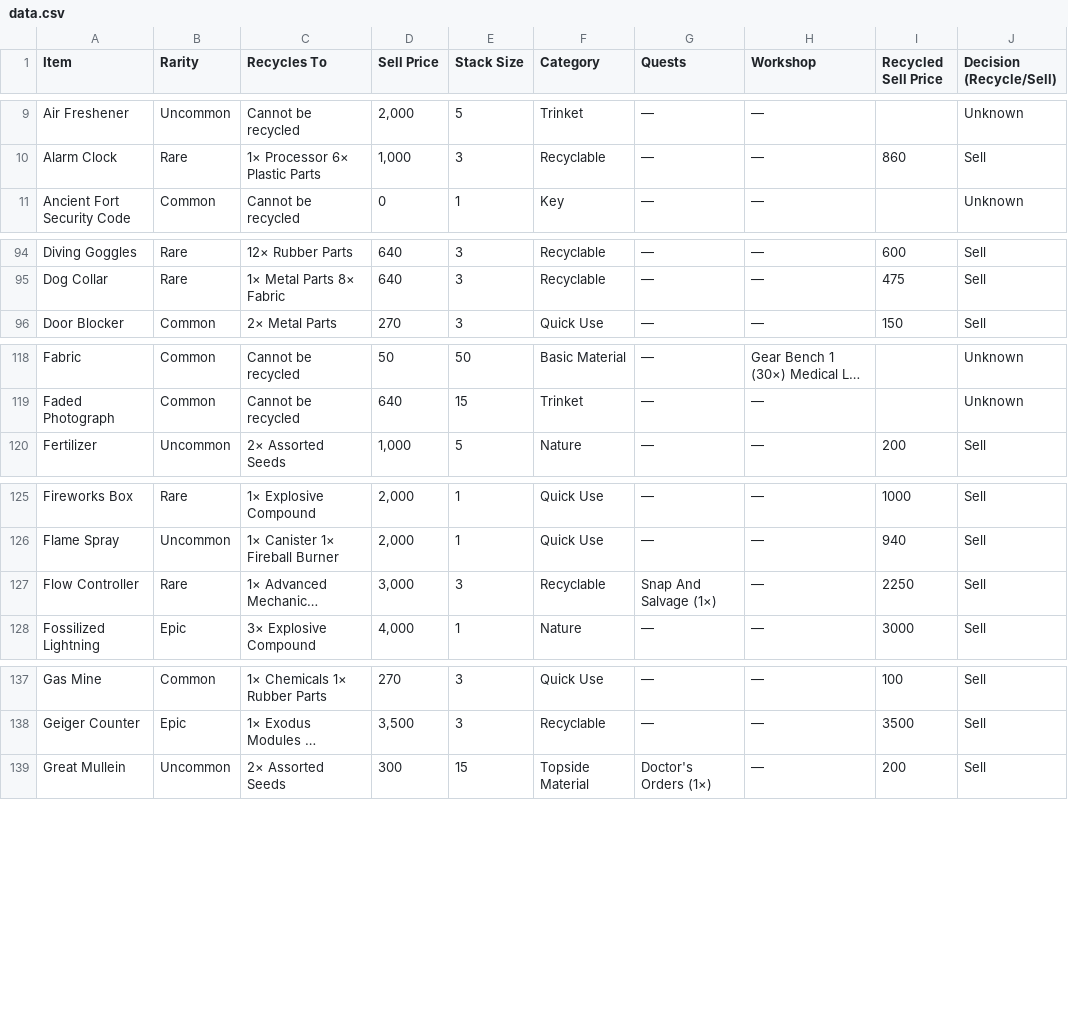
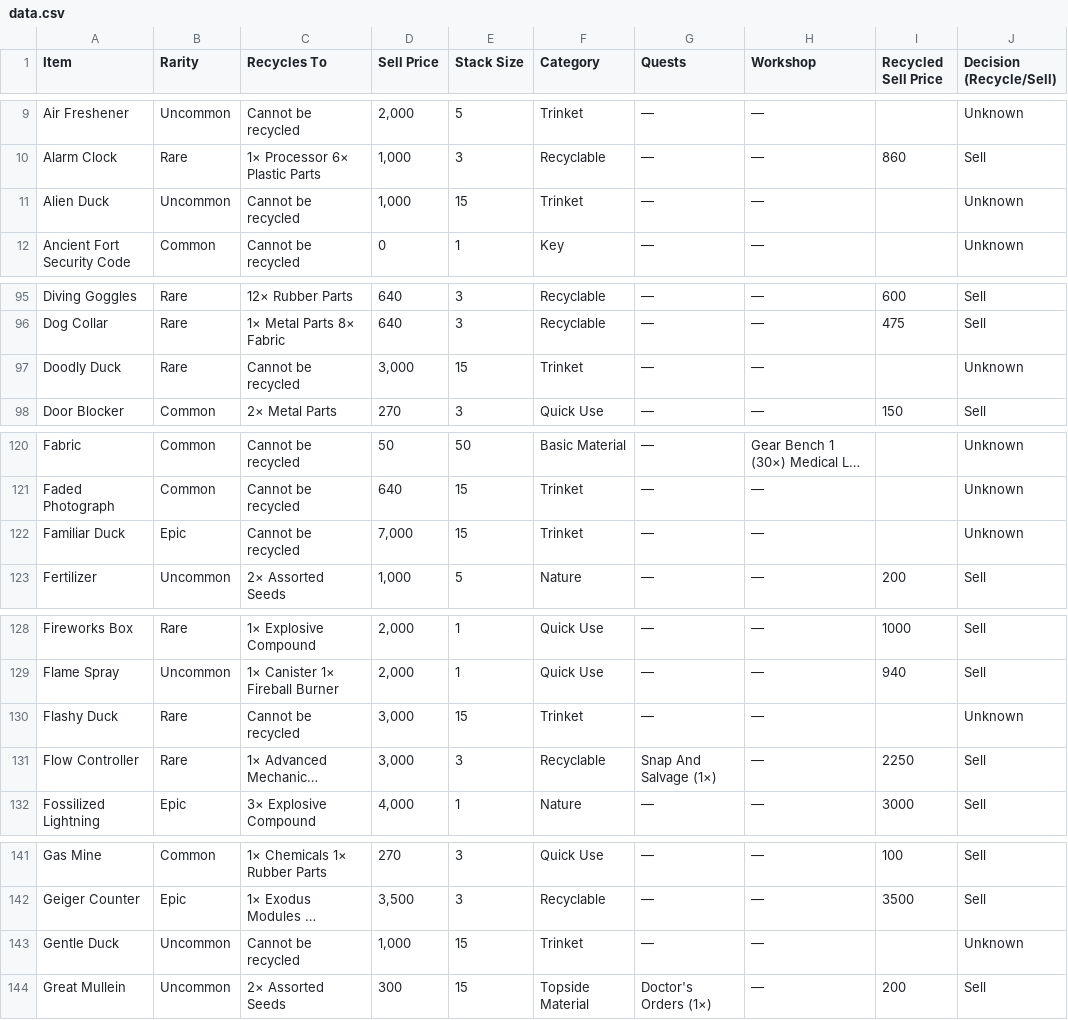
Before and after one commit to dnlm/arc-raiders-loot-tracker-cgpt, a CSV file: docs/data.csv, drawn as a sheet; only a part is shown, gaps mark what is left out; long unchanged cells end in …; the diff covers the shown part only; the diff names each change by its address in the sheet, - before the commit and + after, or states it on an @@ line.

```diff
--- a/docs/data.csv
+++ b/docs/data.csv
+row 11: Alien Duck | Uncommon | Cannot be recycled | 1,000 | 15 | Trinket | — | — |  | Unknown
+row 97: Doodly Duck | Rare | Cannot be recycled | 3,000 | 15 | Trinket | — | — |  | Unknown
+row 122: Familiar Duck | Epic | Cannot be recycled | 7,000 | 15 | Trinket | — | — |  | Unknown
+row 130: Flashy Duck | Rare | Cannot be recycled | 3,000 | 15 | Trinket | — | — |  | Unknown
+row 143: Gentle Duck | Uncommon | Cannot be recycled | 1,000 | 15 | Trinket | — | — |  | Unknown
```
Also changed, not shown: 4 added rows elsewhere in this file, 2 other files.
